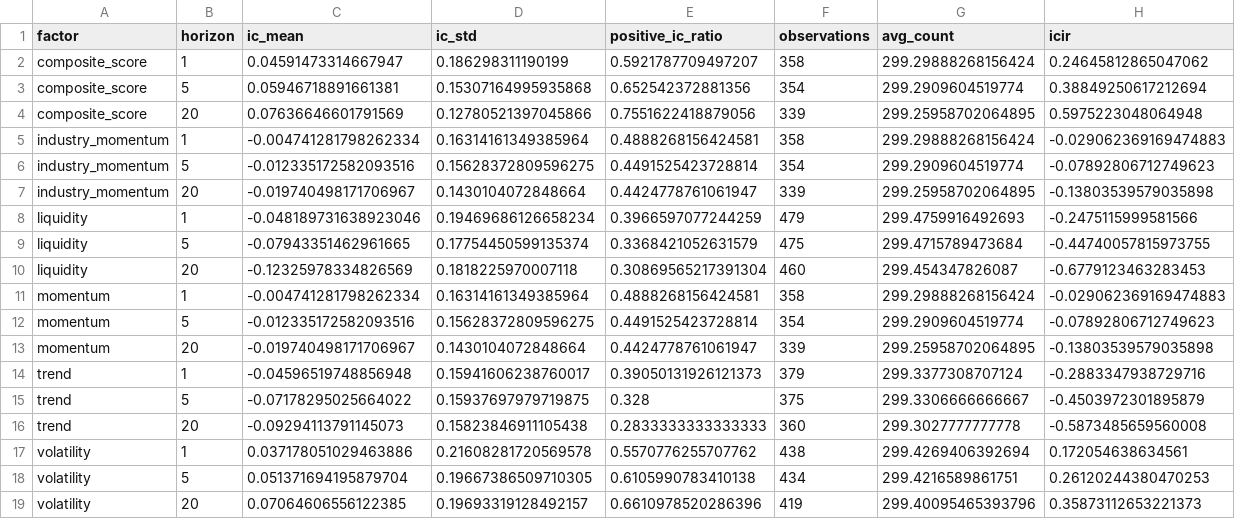
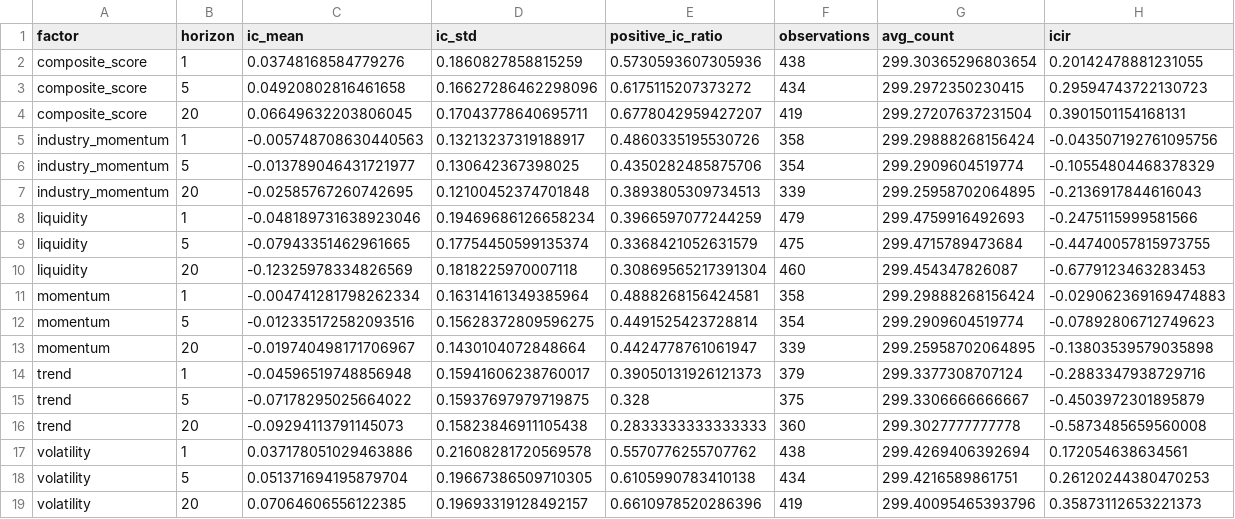
Before and after one commit to mmmmyyyxx/trading_bot, a CSV file: a_share_quant/reports/factor_ic.csv, drawn as a sheet.

```diff
--- a/a_share_quant/reports/factor_ic.csv
+++ b/a_share_quant/reports/factor_ic.csv
@@ -1,8 +1,8 @@
 factor,horizon,ic_mean,ic_std,positive_ic_ratio,observations,avg_count,icir
-composite_score,1,0.04591473314667947,0.186298311190199,0.5921787709497207,358,299.29888268156424,0.24645812865047062
-composite_score,5,0.05946718891661381,0.15307164995935868,0.652542372881356,354,299.2909604519774,0.38849250617212694
-composite_score,20,0.07636646601791569,0.12780521397045866,0.7551622418879056,339,299.25958702064895,0.5975223048064948
-industry_momentum,1,-0.004741281798262334,0.16314161349385964,0.4888268156424581,358,299.29888268156424,-0.029062369169474883
-industry_momentum,5,-0.012335172582093516,0.15628372809596275,0.4491525423728814,354,299.2909604519774,-0.07892806712749623
-industry_momentum,20,-0.019740498171706967,0.1430104072848664,0.4424778761061947,339,299.25958702064895,-0.13803539579035898
+composite_score,1,0.03748168584779276,0.1860827858815259,0.5730593607305936,438,299.30365296803654,0.20142478881231055
+composite_score,5,0.04920802816461658,0.16627286462298096,0.6175115207373272,434,299.2972350230415,0.29594743722130723
+composite_score,20,0.06649632203806045,0.17043778640695711,0.6778042959427207,419,299.27207637231504,0.3901501154168131
+industry_momentum,1,-0.005748708630440563,0.13213237319188917,0.4860335195530726,358,299.29888268156424,-0.043507192761095756
+industry_momentum,5,-0.013789046431721977,0.130642367398025,0.4350282485875706,354,299.2909604519774,-0.10554804468378329
+industry_momentum,20,-0.02585767260742695,0.12100452374701848,0.3893805309734513,339,299.25958702064895,-0.2136917844616043
 liquidity,1,-0.048189731638923046,0.19469686126658234,0.3966597077244259,479,299.4759916492693,-0.2475115999581566
```
Also changed, not shown: a_share_quant/reports/equity_curve.csv, a_share_quant/reports/factor_group_summary.csv, 26 other files.
